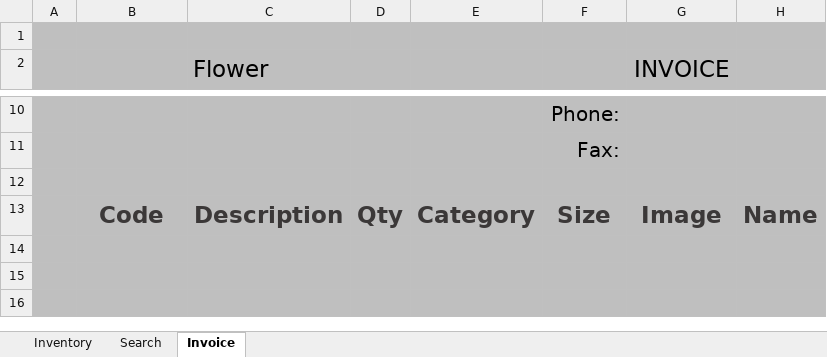
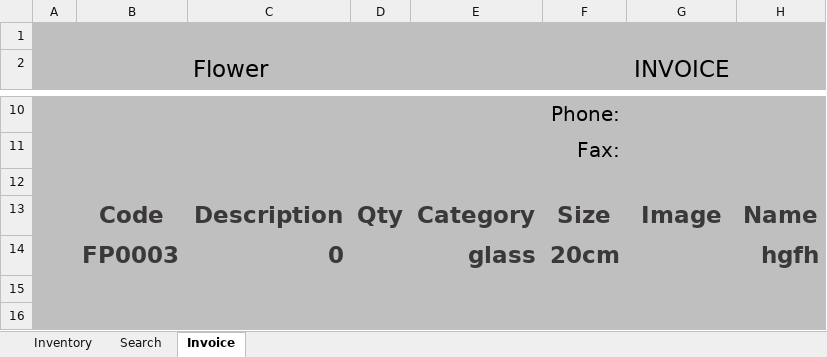
Before and after one commit to FlowerSystem-lb/inventorysystem, an Excel workbook: Inventory.xlsm, sheet Invoice, drawn as a sheet; only a part is shown, gaps mark what is left out; values as stored, in another font and other column widths than the file's, no borders; charts and pictures and table styles not drawn; the diff names each change by its address in the sheet, - before the commit and + after, or states it on an @@ line.

```diff
--- a/Inventory.xlsm (sheet Invoice)
+++ b/Inventory.xlsm (sheet Invoice)
-row 14: (empty)
+row 14:  | FP0003 | 0 |  | glass | 20cm |  | hgfh
```
Also changed, not shown: sheet Search, sheet Inventory, charts or pictures, 1 other file.
